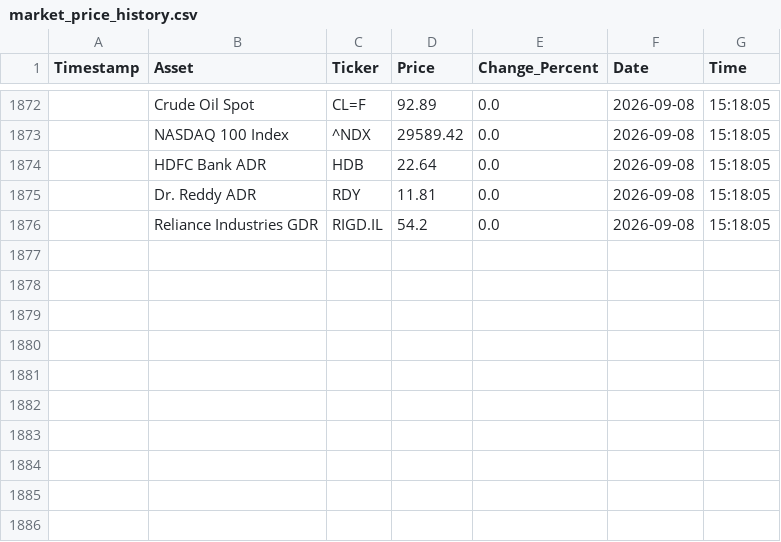
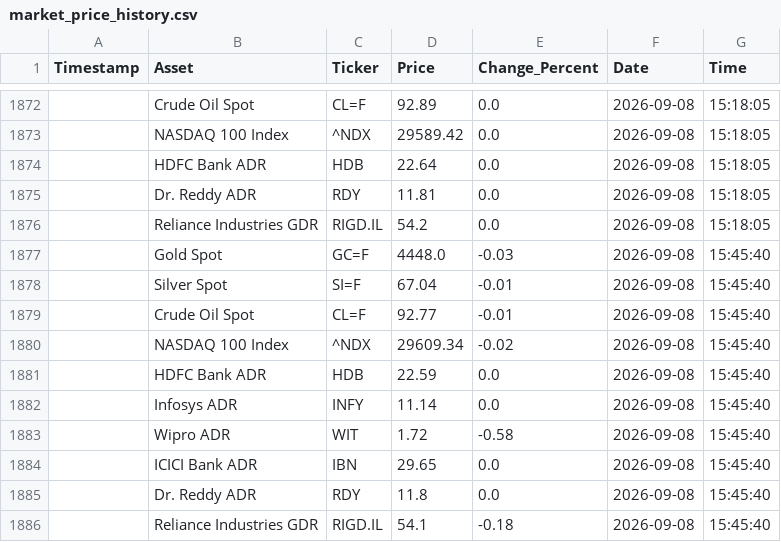
Before and after one commit to bubi001/etf-automated-tracker, a CSV file: market_price_history.csv, drawn as a sheet; only a part is shown, gaps mark what is left out.

```diff
--- a/market_price_history.csv
+++ b/market_price_history.csv
@@ -1876 +1876,11 @@ Timestamp,Asset,Ticker,Price,Change_Percent,Date,Time
 ,Reliance Industries GDR,RIGD.IL,54.2,0.0,2026-09-08,15:18:05
+,Gold Spot,GC=F,4448.0,-0.03,2026-09-08,15:45:40
+,Silver Spot,SI=F,67.04,-0.01,2026-09-08,15:45:40
+,Crude Oil Spot,CL=F,92.77,-0.01,2026-09-08,15:45:40
+,NASDAQ 100 Index,^NDX,29609.34,-0.02,2026-09-08,15:45:40
+,HDFC Bank ADR,HDB,22.59,0.0,2026-09-08,15:45:40
+,Infosys ADR,INFY,11.14,0.0,2026-09-08,15:45:40
+,Wipro ADR,WIT,1.72,-0.58,2026-09-08,15:45:40
+,ICICI Bank ADR,IBN,29.65,0.0,2026-09-08,15:45:40
+,Dr. Reddy ADR,RDY,11.8,0.0,2026-09-08,15:45:40
+,Reliance Industries GDR,RIGD.IL,54.1,-0.18,2026-09-08,15:45:40
```
